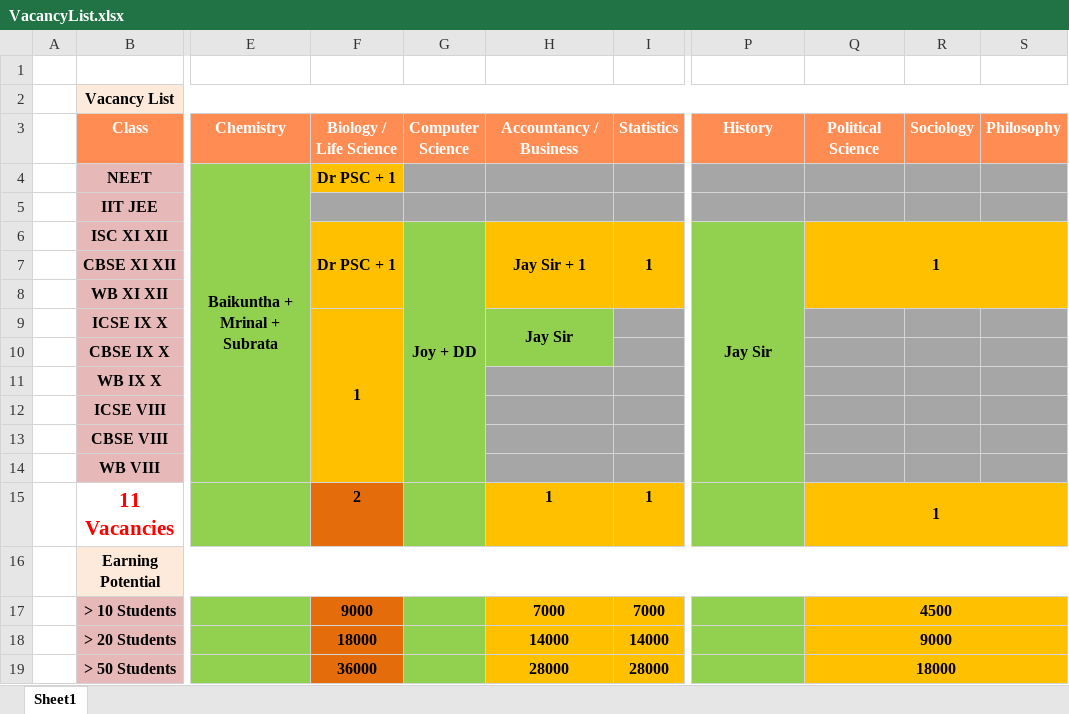
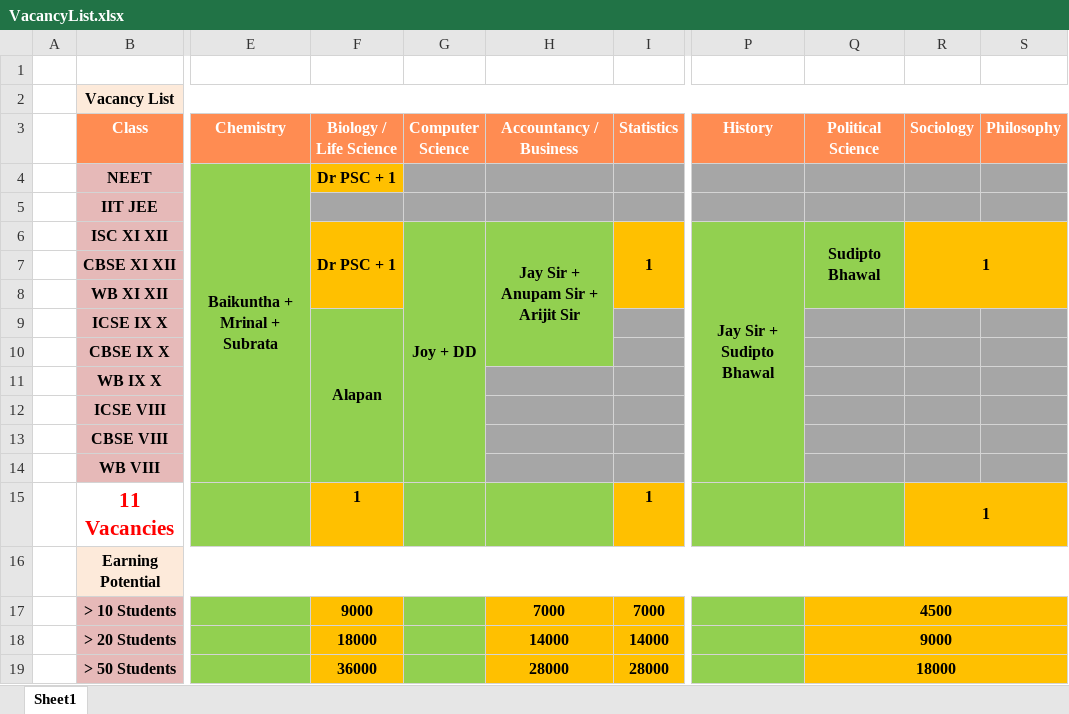
Before and after one commit to anodiamadm/Docs, an Excel workbook: Offline/TeacherRecruitment/VacancyList.xlsx, sheet Sheet1, drawn as a sheet; only a part is shown, gaps mark what is left out; values as stored, in another font and other column widths than the file's, no borders; the diff names each change by its address in the sheet, - before the commit and + after, or states it on an @@ line.

Commit message:
Latest of vaccancy list
Latest of vaccancy list

```diff
--- a/Offline/TeacherRecruitment/VacancyList.xlsx (sheet Sheet1)
+++ b/Offline/TeacherRecruitment/VacancyList.xlsx (sheet Sheet1)
-H6 (Accountancy / Business): Jay Sir + 1
+H6 (Accountancy / Business): Jay Sir + Anupam Sir + Arijit Sir
-H6:H8 fill: #FFC000
+H6:H8 fill: #92D050
-H6:H8 merged
+H6:H10 merged
-P6 (History): Jay Sir
+P6 (History): Jay Sir + Sudipto Bhawal
-Q6 (Political Science): 1
+Q6 (Political Science): Sudipto Bhawal
-Q6:Q8 fill: #FFC000
+Q6:Q8 fill: #92D050
-Q6:S8 merged
+Q6:Q8 merged
-R6 (Sociology): (empty)
+R6 (Sociology): 1
+R6:S8 merged
-F9 (Biology / Life Science): 1
+F9 (Biology / Life Science): Alapan
-F9:F14 fill: #FFC000
+F9:F14 fill: #92D050
-H9 (Accountancy / Business): Jay Sir
+H9 (Accountancy / Business): (empty)
-H9:H10 merged
-F15 (Biology / Life Science): 2
+F15 (Biology / Life Science): 1
-F15 fill: #E46C0A
+F15 fill: #FFC000
-H15 (Accountancy / Business): 1
+H15 (Accountancy / Business): (empty)
-H15 fill: #FFC000
+H15 fill: #92D050
-Q15 (Political Science): 1
+Q15 (Political Science): (empty)
-Q15 fill: #FFC000
+Q15 fill: #92D050
-Q15:S15 merged
-R15 (Sociology): (empty)
+R15 (Sociology): 1
+R15:S15 merged
-F17:F19 fill: #E46C0A
+F17:F19 fill: #FFC000
```
